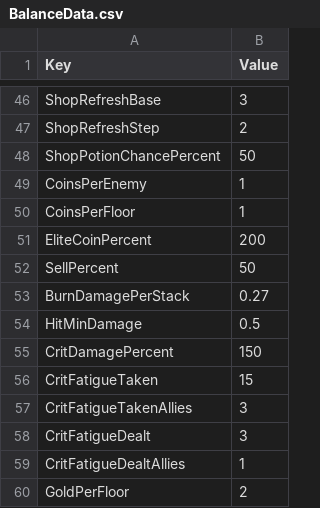
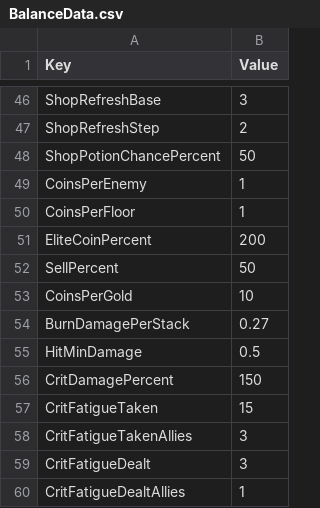
Before and after one commit to merustudy/F1, a CSV file: Assets/@Data/Source/BalanceData.csv, drawn as a sheet; only a part is shown, gaps mark what is left out; the shorter side is filled out with more unchanged rows; the diff names each change by its address in the sheet, - before the commit and + after, or states it on an @@ line.

```diff
--- a/Assets/@Data/Source/BalanceData.csv
+++ b/Assets/@Data/Source/BalanceData.csv
+row 53: CoinsPerGold | 10
```
Also changed, not shown: Assets/@Localization/Source/UI_StaticText.csv, 13 other files.
